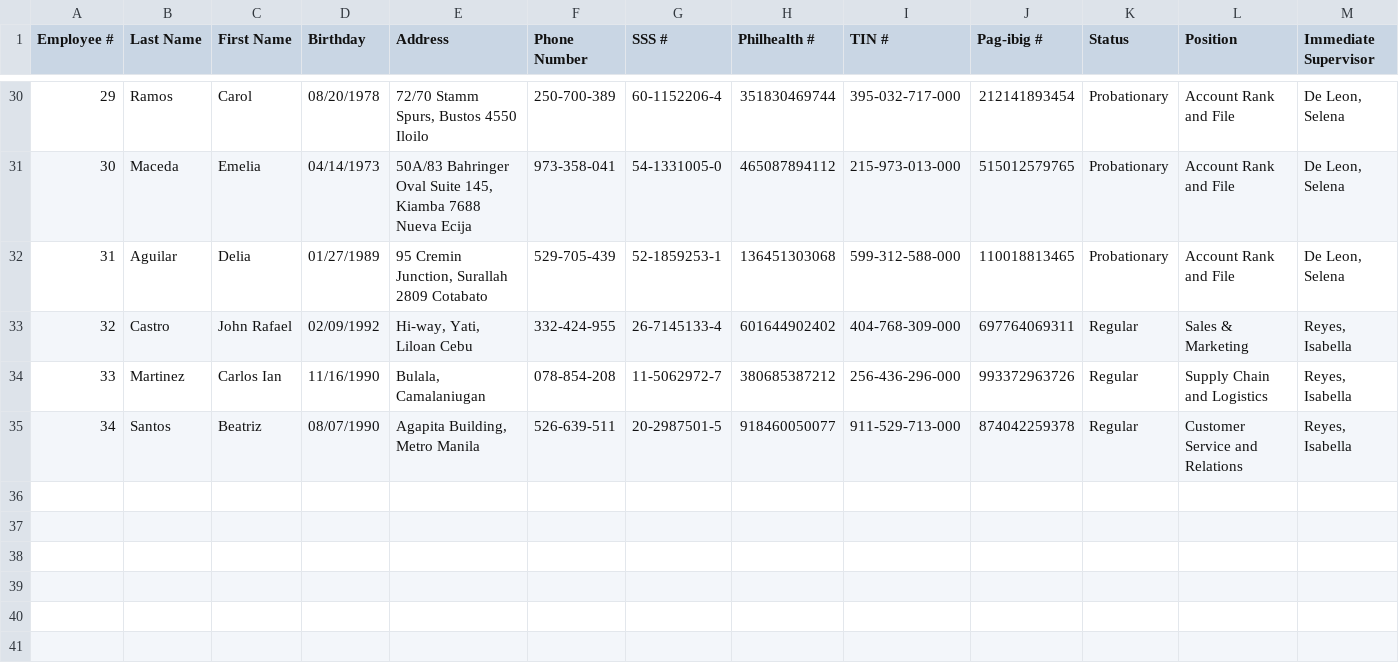
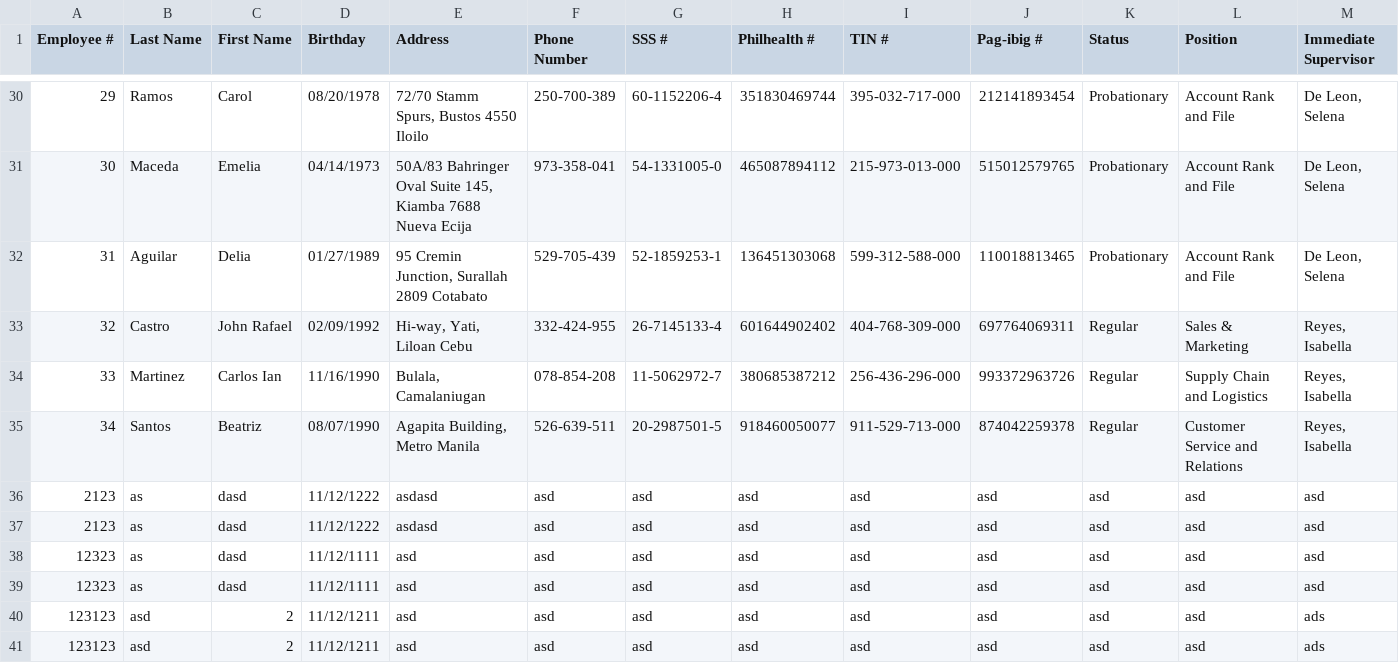
Before and after one commit to lmreineer/OOP-Group-4, a CSV file: src/main/resources/data/employee_information.csv, drawn as a sheet; only a part is shown, gaps mark what is left out; rows hold the shown columns only; the diff names each change by its address in the sheet, - before the commit and + after, or states it on an @@ line.

```diff
--- a/src/main/resources/data/employee_information.csv
+++ b/src/main/resources/data/employee_information.csv
+row 36: 2123 | as | dasd | 11/12/1222 | asdasd | asd | asd | asd | asd | asd | asd | asd | asd
+row 37: 2123 | as | dasd | 11/12/1222 | asdasd | asd | asd | asd | asd | asd | asd | asd | asd
+row 38: 12323 | as | dasd | 11/12/1111 | asd | asd | asd | asd | asd | asd | asd | asd | asd
+row 39: 12323 | as | dasd | 11/12/1111 | asd | asd | asd | asd | asd | asd | asd | asd | asd
+row 40: 123123 | asd | 2 | 11/12/1211 | asd | asd | asd | asd | asd | asd | asd | asd | ads
+row 41: 123123 | asd | 2 | 11/12/1211 | asd | asd | asd | asd | asd | asd | asd | asd | ads
```
Also changed, not shown: src/main/resources/data/login_credentials.csv, src/main/resources/data/login_credentials_hashed.csv, 6 other files.
